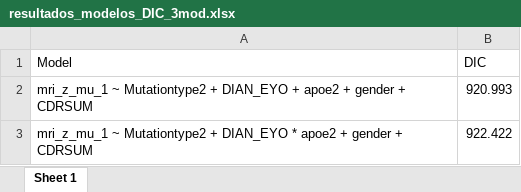
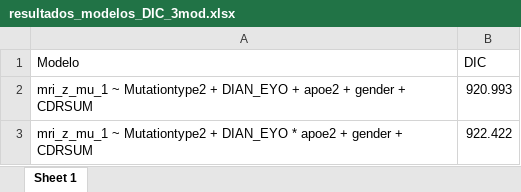
Before and after one commit to luxinmo2905/TFG_LunaMoreno, an Excel workbook: ResultadosLuna/resultados_modelos_DIC_3mod.xlsx, sheet Sheet 1, drawn as a sheet; only a part is shown; values as stored, in another font and other column widths than the file's, no borders; the diff names each change by its address in the sheet, - before the commit and + after, or states it on an @@ line.

```diff
--- a/ResultadosLuna/resultados_modelos_DIC_3mod.xlsx (sheet Sheet 1)
+++ b/ResultadosLuna/resultados_modelos_DIC_3mod.xlsx (sheet Sheet 1)
-A1: Model
+A1: Modelo
```
Also changed, not shown: ResultadosLuna/resultados_modelos_DIC_3.xlsx.
